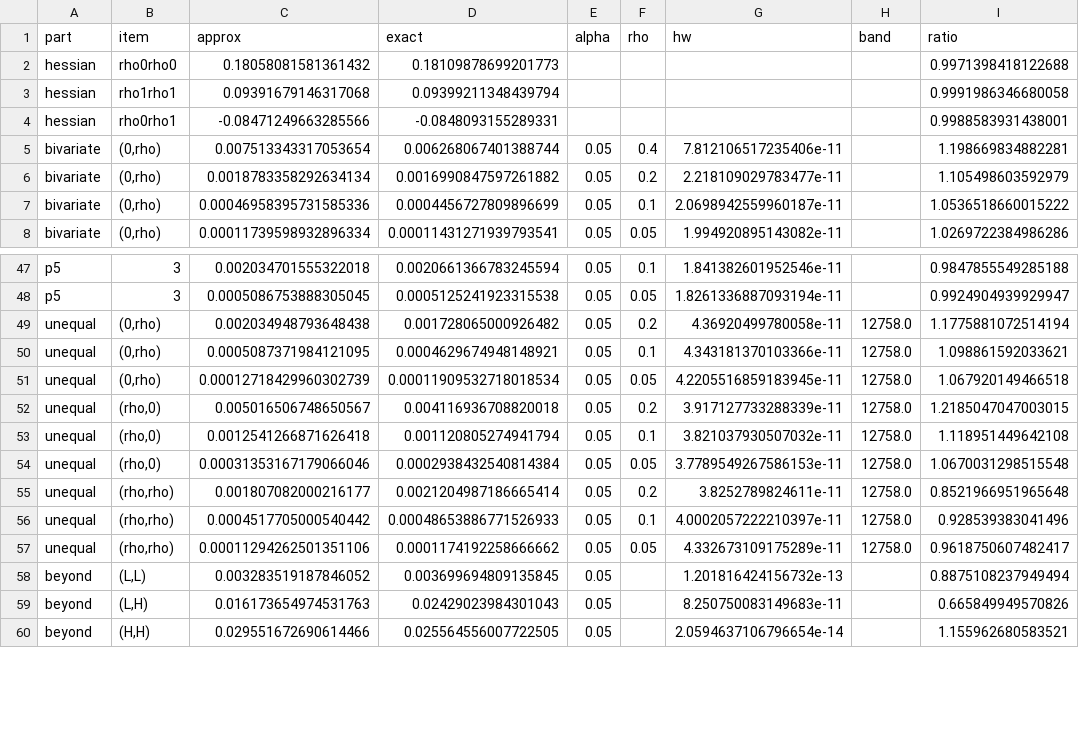
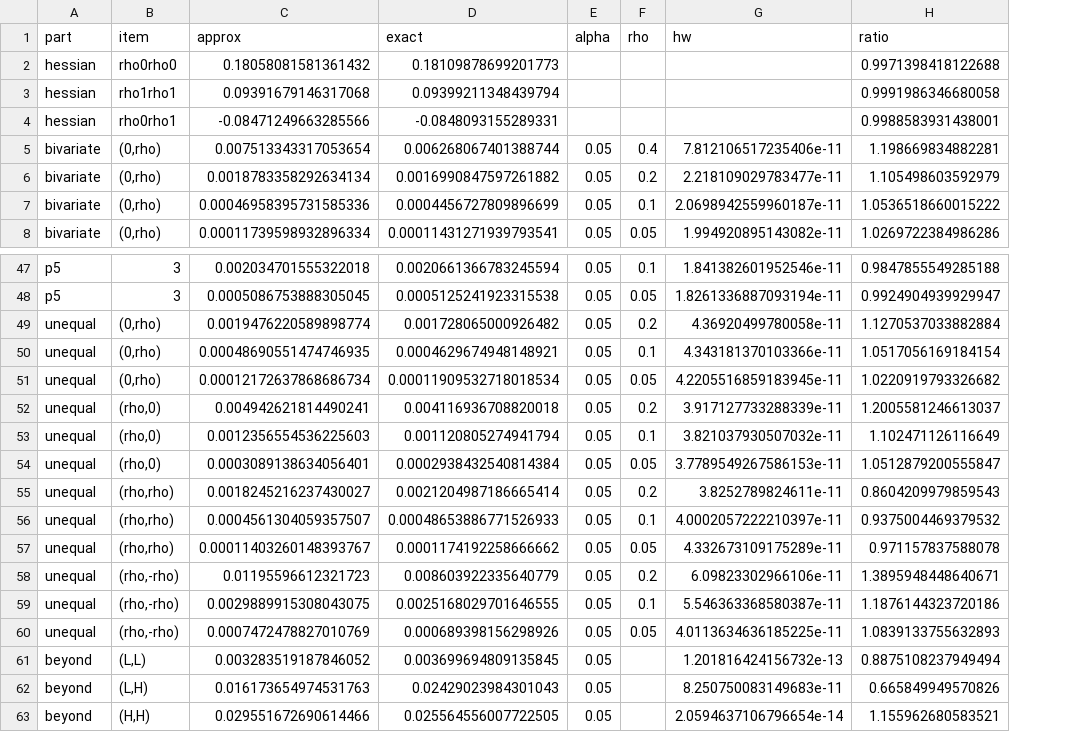
Before and after one commit to syamsuddinexcellent/plbound, a CSV file: results/weak_dependence.csv, drawn as a sheet; only a part is shown, gaps mark what is left out; removed rows and columns are numbered as before the commit, all else as after; the diff names each change by its address in the sheet, - before the commit and + after, or states it on an @@ line.

```diff
--- a/results/weak_dependence.csv
+++ b/results/weak_dependence.csv
-column H (band), rows 49-57: all 12758.0
-C49 (approx): 0.002034948793648438
+C49 (approx): 0.0019476220589898774
-H49 (ratio): 1.1775881072514194
+H49 (ratio): 1.1270537033882884
-C50 (approx): 0.0005087371984121095
+C50 (approx): 0.00048690551474746935
-H50 (ratio): 1.098861592033621
+H50 (ratio): 1.0517056169184154
-C51 (approx): 0.00012718429960302739
+C51 (approx): 0.00012172637868686734
-H51 (ratio): 1.067920149466518
+H51 (ratio): 1.0220919793326682
-C52 (approx): 0.005016506748650567
+C52 (approx): 0.004942621814490241
-H52 (ratio): 1.2185047047003015
+H52 (ratio): 1.2005581246613037
-C53 (approx): 0.0012541266871626418
+C53 (approx): 0.0012356554536225603
-H53 (ratio): 1.118951449642108
+H53 (ratio): 1.102471126116649
-C54 (approx): 0.00031353167179066046
+C54 (approx): 0.0003089138634056401
-H54 (ratio): 1.0670031298515548
+H54 (ratio): 1.0512879200555847
-C55 (approx): 0.001807082000216177
+C55 (approx): 0.0018245216237430027
-H55 (ratio): 0.8521966951965648
+H55 (ratio): 0.8604209979859543
-C56 (approx): 0.0004517705000540442
+C56 (approx): 0.0004561304059357507
-H56 (ratio): 0.928539383041496
+H56 (ratio): 0.9375004469379532
-C57 (approx): 0.00011294262501351106
+C57 (approx): 0.00011403260148393767
-H57 (ratio): 0.9618750607482417
+H57 (ratio): 0.971157837588078
+row 58: unequal | (rho,-rho) | 0.01195596612321723 | 0.008603922335640779 | 0.05 | 0.2 | 6.09823302966106e-11 | 1.3895948448640671
+row 59: unequal | (rho,-rho) | 0.0029889915308043075 | 0.0025168029701646555 | 0.05 | 0.1 | 5.546363368580387e-11 | 1.1876144323720186
+row 60: unequal | (rho,-rho) | 0.0007472478827010769 | 0.000689398156298926 | 0.05 | 0.05 | 4.0113634636185225e-11 | 1.0839133755632893
```
Also changed, not shown: 3 other files.
